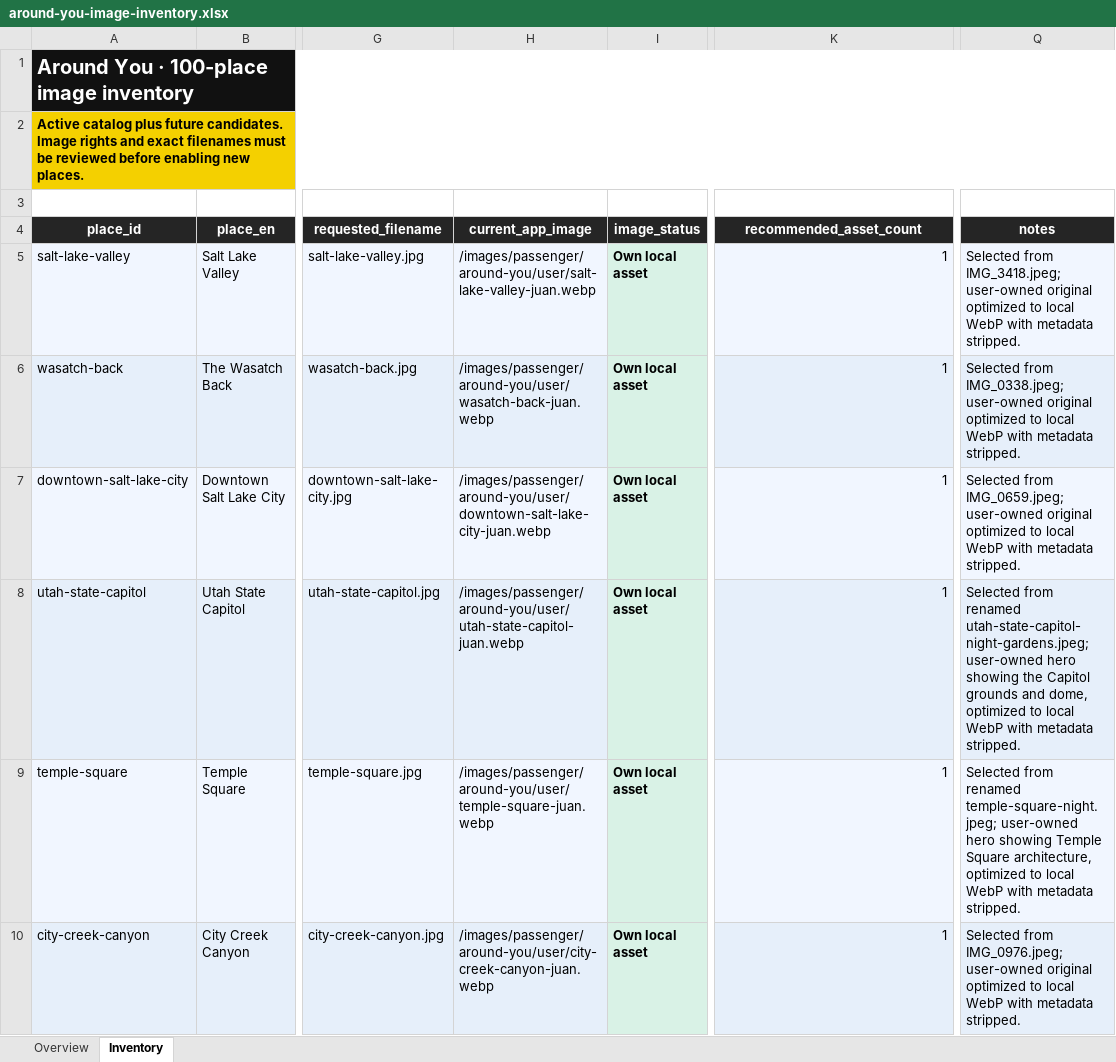
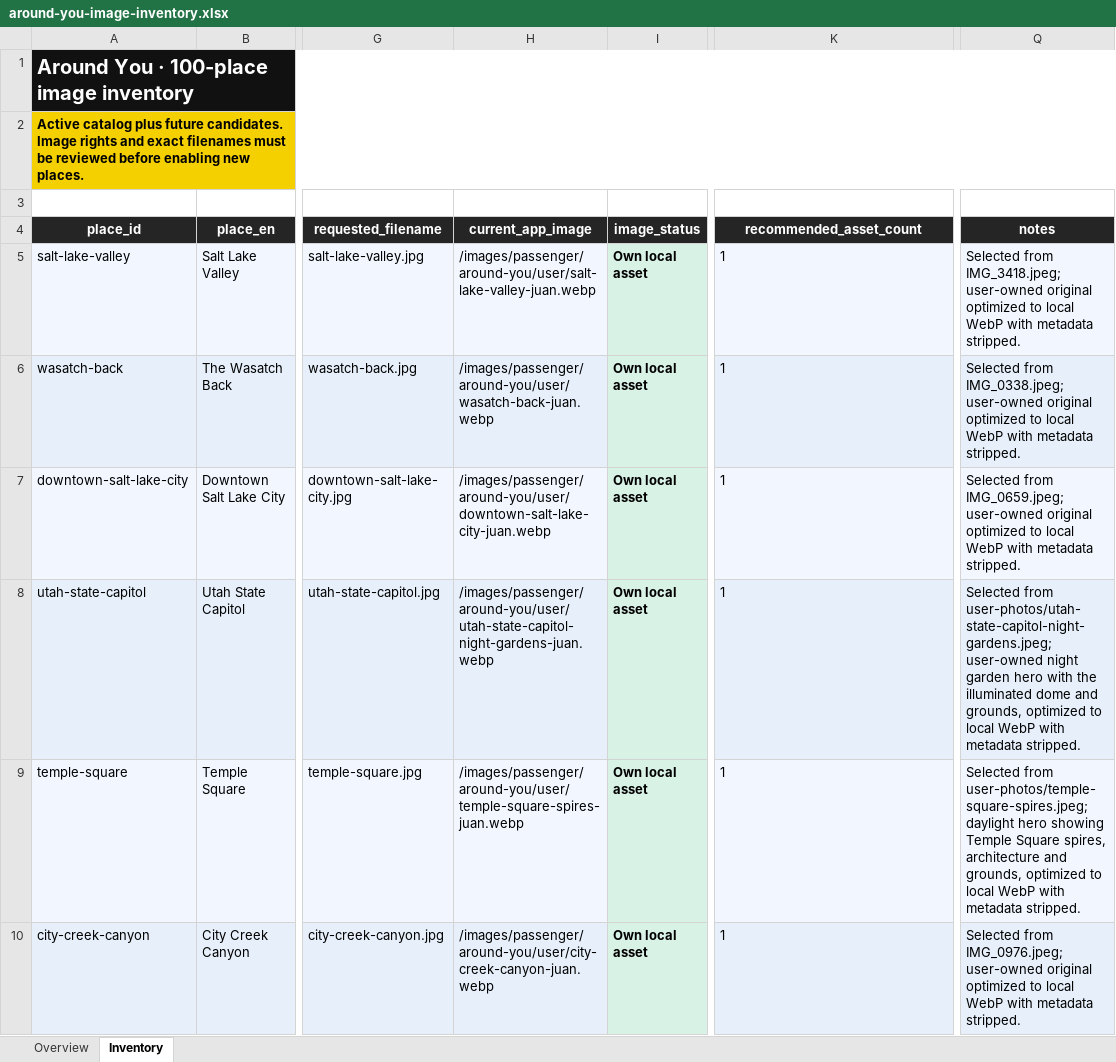
Before and after one commit to juangaudino/streex-riders, an Excel workbook: assets-source/passenger/around-you/around-you-image-inventory.xlsx, sheet Inventory, drawn as a sheet; only a part is shown, gaps mark what is left out; values as stored, in another font and other column widths than the file's, no borders; the diff covers the shown part only; the diff names each change by its address in the sheet, - before the commit and + after, or states it on an @@ line.

Commit message:
Refresh Around You place imagery

```diff
--- a/assets-source/passenger/around-you/around-you-image-inventory.xlsx (sheet Inventory)
+++ b/assets-source/passenger/around-you/around-you-image-inventory.xlsx (sheet Inventory)
-K5:K10 alignment: right
+K5:K10 alignment: left
-H8 (current_app_image): /images/passenger/around-you/user/utah-state-capitol-juan.webp
+H8 (current_app_image): /images/passenger/around-you/user/utah-state-capitol-night-gardens-juan.webp
-Q8 (notes): Selected from renamed utah-state-capitol-night-gardens.jpeg; user-owned hero showing the Capitol grounds and dome, optimized to…
+Q8 (notes): Selected from user-photos/utah-state-capitol-night-gardens.jpeg; user-owned night garden hero with the illuminated dome and grounds, optimized to…
-H9 (current_app_image): /images/passenger/around-you/user/temple-square-juan.webp
+H9 (current_app_image): /images/passenger/around-you/user/temple-square-spires-juan.webp
-Q9 (notes): Selected from renamed temple-square-night.jpeg; user-owned hero showing Temple Square architecture, optimized to…
+Q9 (notes): Selected from user-photos/temple-square-spires.jpeg; daylight hero showing Temple Square spires, architecture and grounds, optimized to…
```
Also changed, not shown: 23 edited cells and cell formats elsewhere in this sheet, formulas that keep their value, 28 other files.
